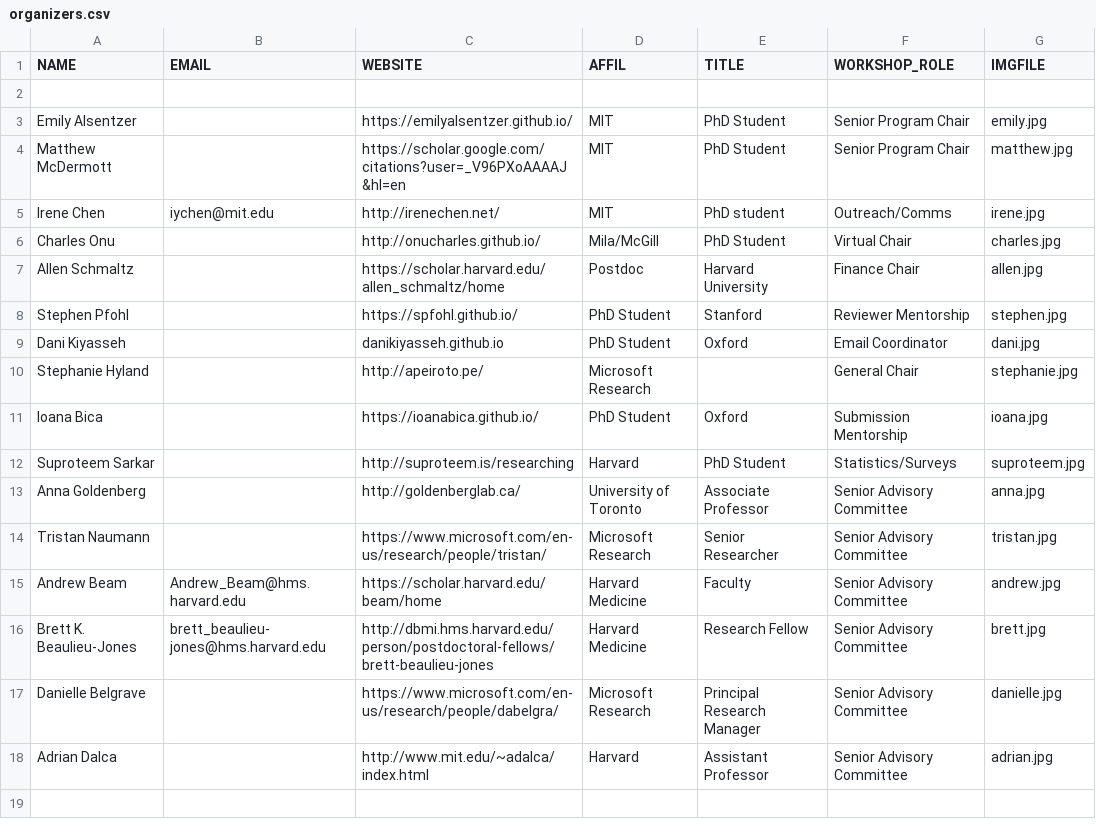
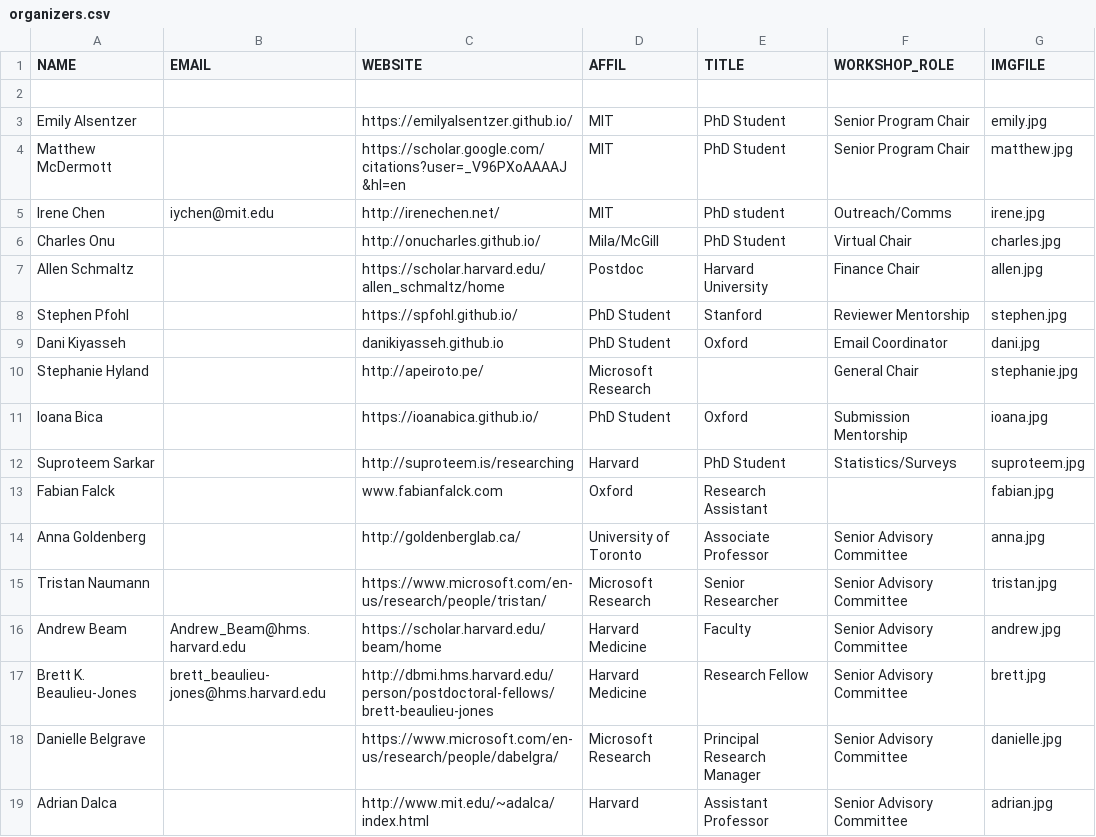
Before and after one commit to ml4health/ml4health.github.io, a CSV file: 2020_content/organizer_data/organizers.csv, drawn as a sheet.

Commit message:
Make fabian changes

```diff
--- a/2020_content/organizer_data/organizers.csv
+++ b/2020_content/organizer_data/organizers.csv
@@ -12,2 +12,3 @@ Ioana Bica,"",https://ioanabica.github.io/,PhD Student,Oxford,Submission Mentors
 Suproteem Sarkar,,http://suproteem.is/researching,Harvard,PhD Student,Statistics/Surveys,suproteem.jpg
+Fabian Falck,,www.fabianfalck.com,Oxford,Research Assistant,,fabian.jpg
 Anna Goldenberg,,http://goldenberglab.ca/,University of Toronto,Associate Professor,Senior Advisory Committee,anna.jpg
```
Also changed, not shown: 5 other files.
